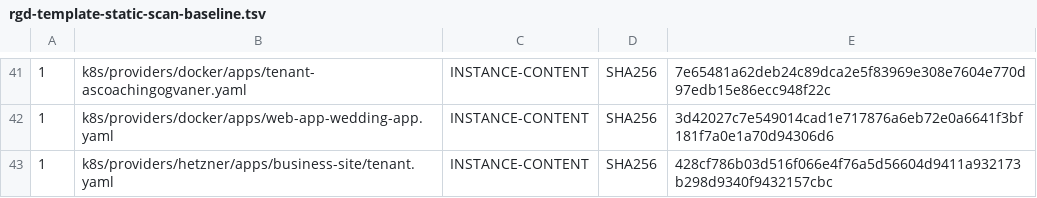
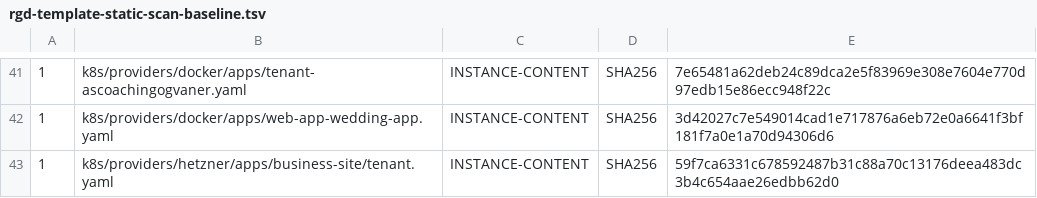
Before and after one commit to devantler-tech/platform, a TSV file: scripts/rgd-template-static-scan-baseline.tsv, drawn as a sheet; only a part is shown, gaps mark what is left out.

```diff
--- a/scripts/rgd-template-static-scan-baseline.tsv
+++ b/scripts/rgd-template-static-scan-baseline.tsv
@@ -42,2 +42,2 @@
 1	k8s/providers/docker/apps/web-app-wedding-app.yaml	INSTANCE-CONTENT	SHA256	3d42027c7e549014cad1e717876a6eb72e0a6641f3bf181f7a0e1a70d94306d6
-1	k8s/providers/hetzner/apps/business-site/tenant.yaml	INSTANCE-CONTENT	SHA256	428cf786b03d516f066e4f76a5d56604d9411a932173b298d9340f9432157cbc
+1	k8s/providers/hetzner/apps/business-site/tenant.yaml	INSTANCE-CONTENT	SHA256	59f7ca6331c678592487b31c88a70c13176deea483dc3b4c654aae26edbb62d0
```
Also changed, not shown: 4 other files.
